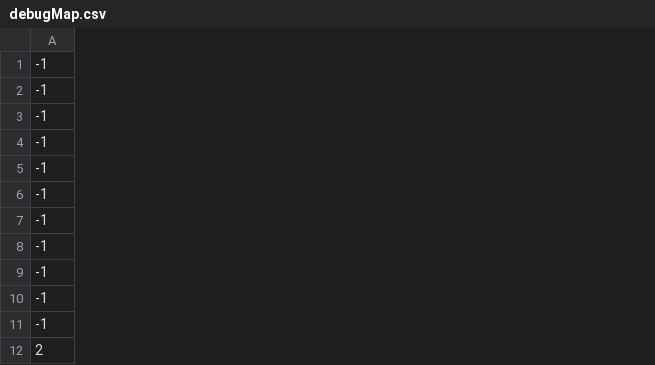
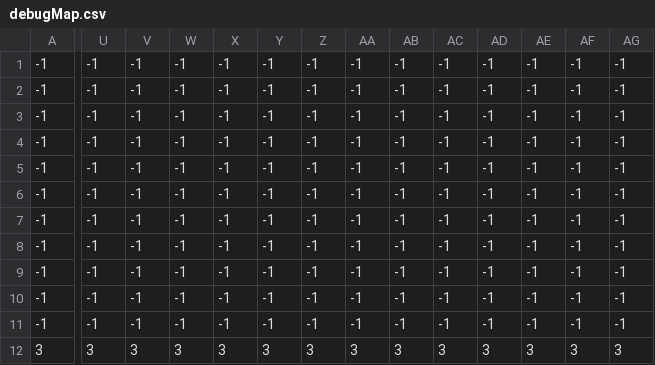
Before and after one commit to ldn15a/EmberQuest, a CSV file: Maps/debugMap.csv, drawn as a sheet; only a part is shown, gaps mark what is left out; removed rows and columns are numbered as before the commit, all else as after; rows hold the shown columns only; the diff covers the shown part only; the diff names each change by its address in the sheet, - before the commit and + after, or states it on an @@ line.

```diff
--- a/Maps/debugMap.csv
+++ b/Maps/debugMap.csv
+column U, rows 1-11: all -1
+column V, rows 1-11: all -1
+column W, rows 1-11: all -1
+column X, rows 1-11: all -1
+column Y, rows 1-11: all -1
+column Z, rows 1-11: all -1
+column AA, rows 1-11: all -1
+column AB, rows 1-11: all -1
+column AC, rows 1-11: all -1
+column AD, rows 1-11: all -1
+column AE, rows 1-11: all -1
+column AF, rows 1-11: all -1
+column AG, rows 1-11: all -1
-row 12: 2
+row 12: 3 | 3 | 3 | 3 | 3 | 3 | 3 | 3 | 3 | 3 | 3 | 3 | 3 | 3
```
Also changed, not shown: 16 added columns elsewhere in this file, 10 other files.
